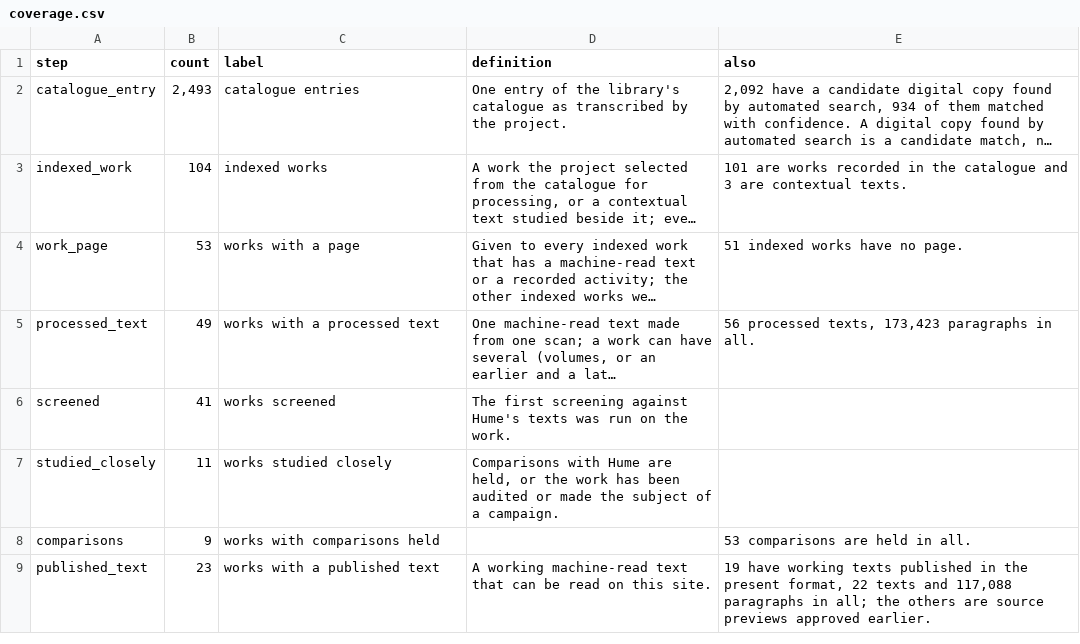
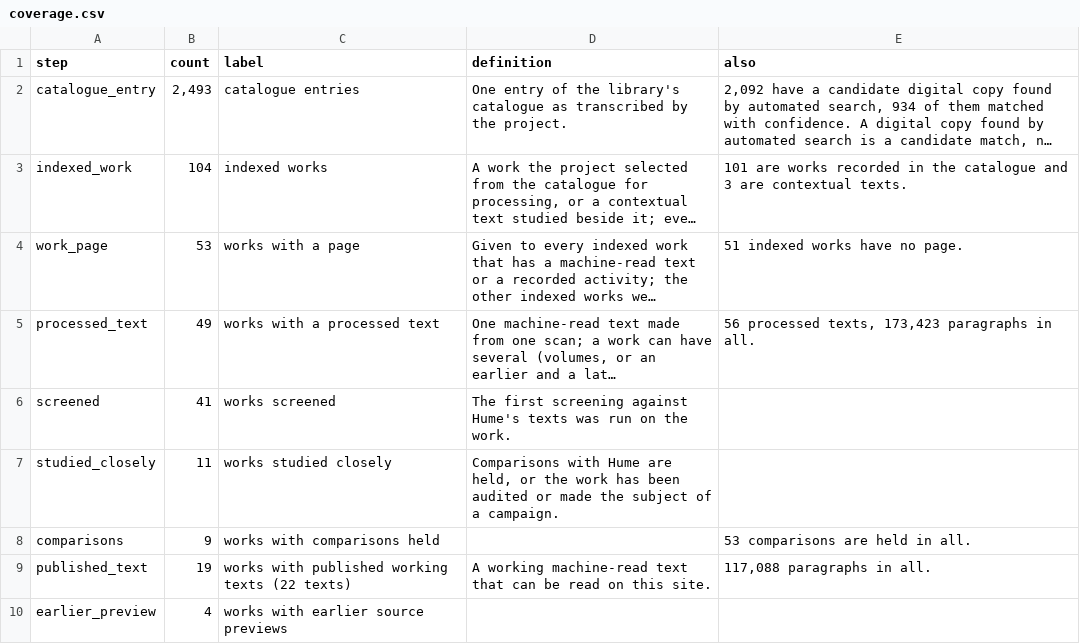
Before and after one commit to mdcollier/hume-lafleche-catalogue, a CSV file: lafleche/data/coverage.csv, drawn as a sheet; long unchanged cells end in ….

```diff
--- a/lafleche/data/coverage.csv
+++ b/lafleche/data/coverage.csv
@@ -8,2 +8,3 @@ studied_closely,11,works studied closely,"Comparisons with Hume are held, or the
 comparisons,9,works with comparisons held,,53 comparisons are held in all.
-published_text,23,works with a published text,A working machine-read text that can be read on this site.,"19 have working texts published in the present format, 22 texts and 117,088 paragraphs in all; the others are source previews approved earlier."
+published_text,19,works with published working texts (22 texts),A working machine-read text that can be read on this site.,"117,088 paragraphs in all."
+earlier_preview,4,works with earlier source previews,,
```
Also changed, not shown: lafleche/data/comparisons.csv, 28 other files.
